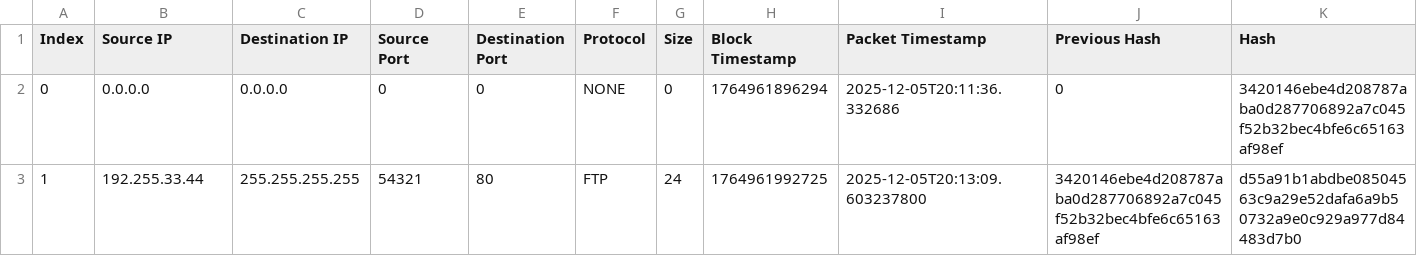
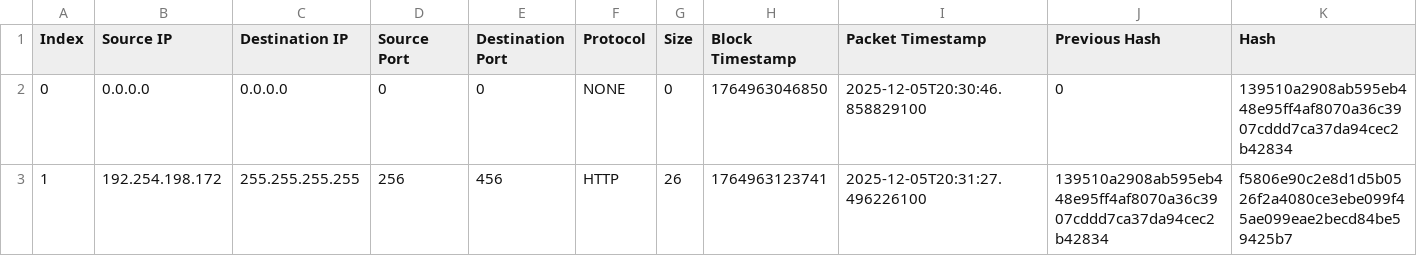
Before and after one commit to zgarnirawen/parfeu, a CSV file: firewall_data/historique_blocs.csv, drawn as a sheet.

Commit message:
fixed data imprtation from statistics and configuration

```diff
--- a/firewall_data/historique_blocs.csv
+++ b/firewall_data/historique_blocs.csv
@@ -1,3 +1,3 @@
 Index,Source IP,Destination IP,Source Port,Destination Port,Protocol,Size,Block Timestamp,Packet Timestamp,Previous Hash,Hash
-0,0.0.0.0,0.0.0.0,0,0,NONE,0,1764961896294,2025-12-05T20:11:36.332686,0,3420146ebe4d208787aba0d287706892a7c045f52b32bec4bfe6c65163af98ef
-1,192.255.33.44,255.255.255.255,54321,80,FTP,24,1764961992725,2025-12-05T20:13:09.603237800,3420146ebe4d208787aba0d287706892a7c045f52b32bec4bfe6c65163af98ef,d55a91b1abdbe08504563c9a29e52dafa6a9b50732a9e0c929a977d84483d7b0
+0,0.0.0.0,0.0.0.0,0,0,NONE,0,1764963046850,"2025-12-05T20:30:46.858829100",0,139510a2908ab595eb448e95ff4af8070a36c3907cddd7ca37da94cec2b42834
+1,192.254.198.172,255.255.255.255,256,456,HTTP,26,1764963123741,"2025-12-05T20:31:27.496226100",139510a2908ab595eb448e95ff4af8070a36c3907cddd7ca37da94cec2b42834,f5806e90c2e8d1d5b0526f2a4080ce3ebe099f45ae099eae2becd84be59425b7
```
Also changed, not shown: 7 other files.
